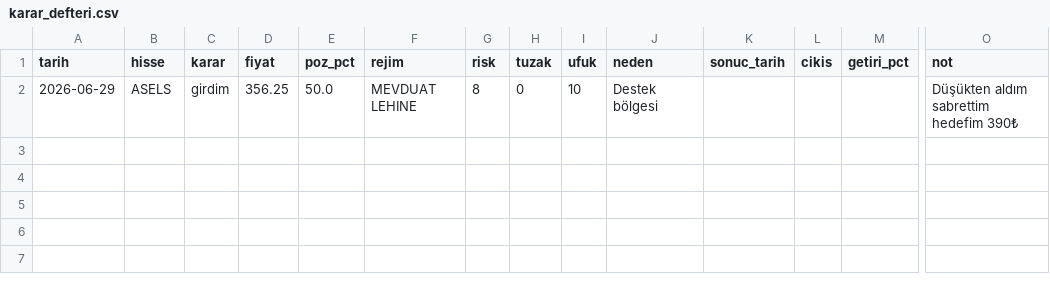
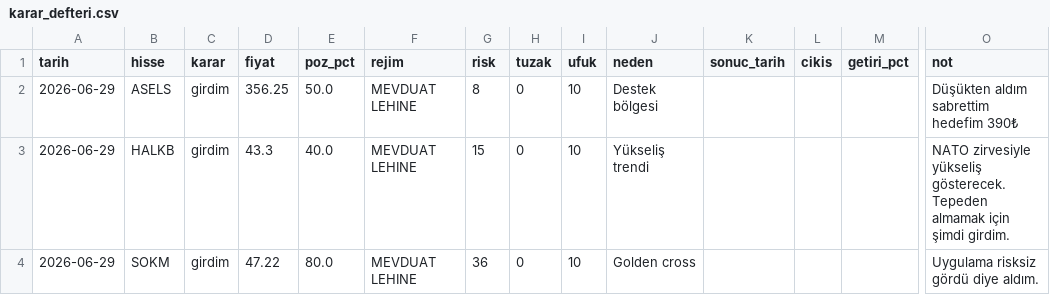
Before and after one commit to ysfyprk3438-debug/bist-tarama, a CSV file: karar_defteri.csv, drawn as a sheet; only a part is shown, gaps mark what is left out; rows hold the shown columns only; the diff names each change by its address in the sheet, - before the commit and + after, or states it on an @@ line.

Commit message:
Update karar_defteri.csv

```diff
--- a/karar_defteri.csv
+++ b/karar_defteri.csv
+row 3: 2026-06-29 | HALKB | girdim | 43.3 | 40.0 | MEVDUAT LEHINE | 15 | 0 | 10 | Yükseliş trendi |  |  |  | NATO zirvesiyle yükseliş gösterecek. Tepeden almamak için şimdi girdim.
+row 4: 2026-06-29 | SOKM | girdim | 47.22 | 80.0 | MEVDUAT LEHINE | 36 | 0 | 10 | Golden cross |  |  |  | Uygulama risksiz gördü diye aldım.
```
